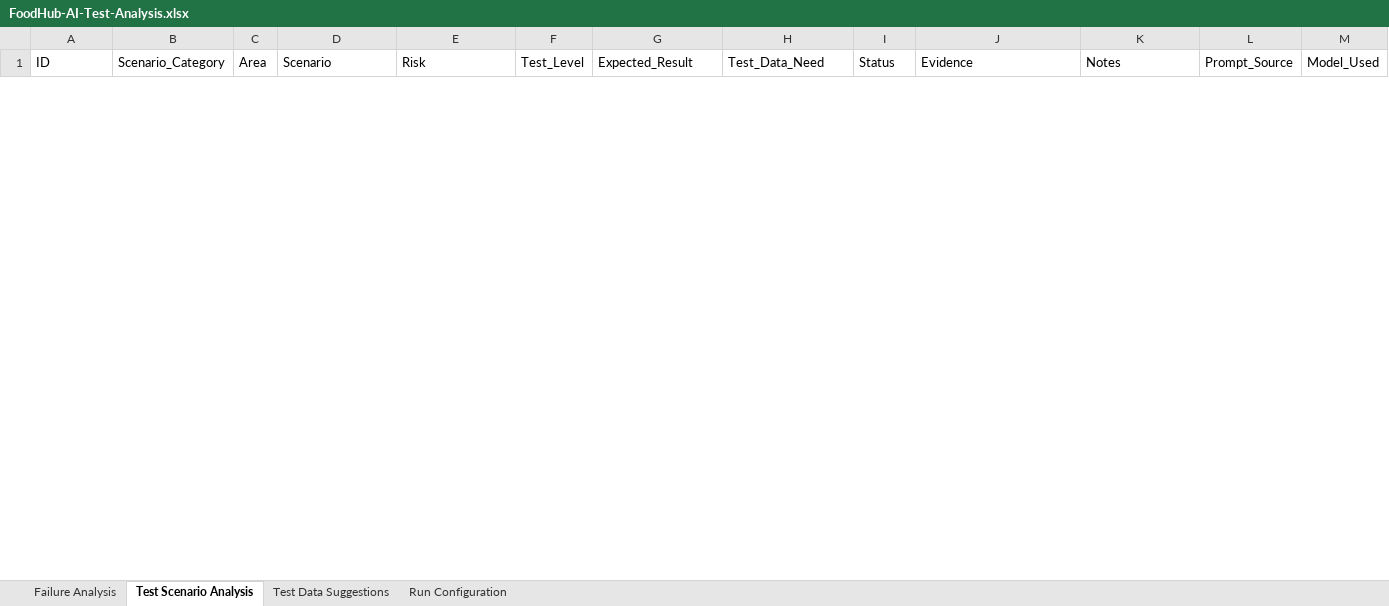
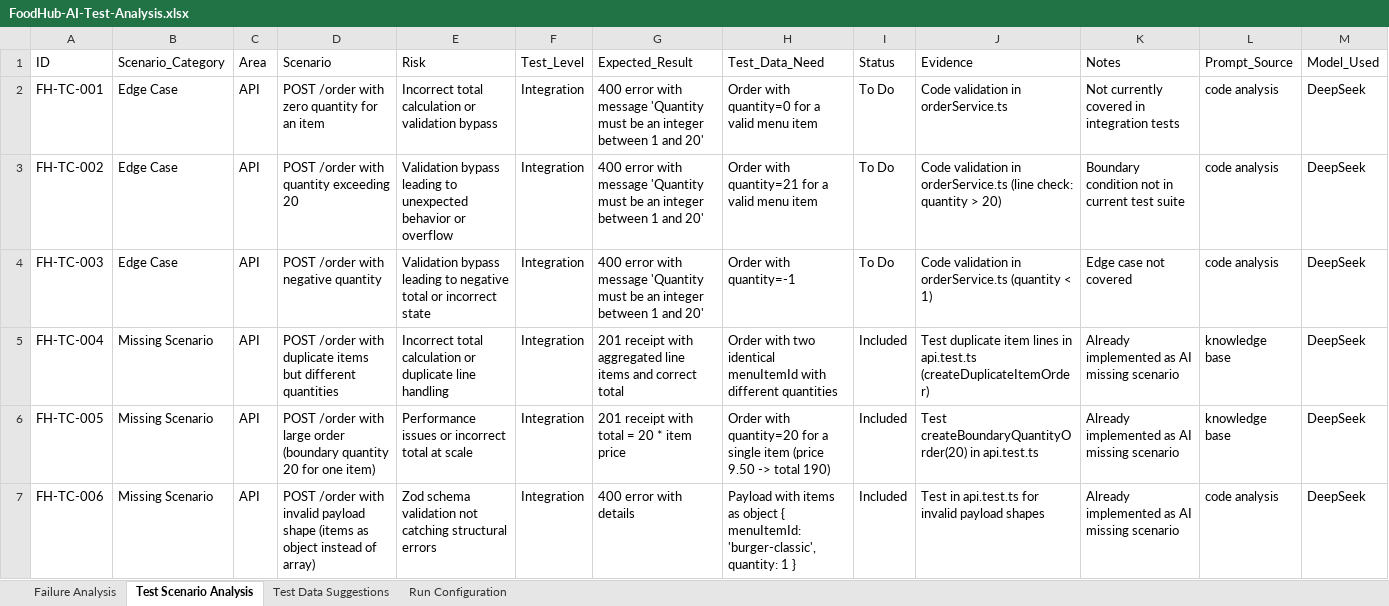
Before and after one commit to Sainath1503/FoodHubProject, an Excel workbook: qa-artifacts/FoodHub-AI-Test-Analysis.xlsx, sheet Test Scenario Analysis, drawn as a sheet; only a part is shown; values as stored, in another font and other column widths than the file's, no borders; the diff covers the shown part only; the diff names each change by its address in the sheet, - before the commit and + after, or states it on an @@ line.

```diff
--- a/qa-artifacts/FoodHub-AI-Test-Analysis.xlsx (sheet Test Scenario Analysis)
+++ b/qa-artifacts/FoodHub-AI-Test-Analysis.xlsx (sheet Test Scenario Analysis)
+row 2: FH-TC-001 | Edge Case | API | POST /order with zero quantity for an item | Incorrect total calculation or validation bypass | Integration | 400 error with message 'Quantity must be an integer between 1 and 20' | Order with quantity=0 for a valid menu item | To Do | Code validation in orderService.ts | Not currently covered in integration tests | code analysis | DeepSeek
+row 3: FH-TC-002 | Edge Case | API | POST /order with quantity exceeding 20 | Validation bypass leading to unexpected behavior or overflow | Integration | 400 error with message 'Quantity must be an integer between 1 and 20' | Order with quantity=21 for a valid menu item | To Do | Code validation in orderService.ts (line check: quantity > 20) | Boundary condition not in current test suite | code analysis | DeepSeek
+row 4: FH-TC-003 | Edge Case | API | POST /order with negative quantity | Validation bypass leading to negative total or incorrect state | Integration | 400 error with message 'Quantity must be an integer between 1 and 20' | Order with quantity=-1 | To Do | Code validation in orderService.ts (quantity < 1) | Edge case not covered | code analysis | DeepSeek
+row 5: FH-TC-004 | Missing Scenario | API | POST /order with duplicate items but different quantities | Incorrect total calculation or duplicate line handling | Integration | 201 receipt with aggregated line items and correct total | Order with two identical menuItemId with different quantities | Included | Test duplicate item lines in api.test.ts (createDuplicateItemOrder) | Already implemented as AI missing scenario | knowledge base | DeepSeek
+row 6: FH-TC-005 | Missing Scenario | API | POST /order with large order (boundary quantity 20 for one item) | Performance issues or incorrect total at scale | Integration | 201 receipt with total = 20 * item price | Order with quantity=20 for a single item (price 9.50 -> total 190) | Included | Test createBoundaryQuantityOrder(20) in api.test.ts | Already implemented as AI missing scenario | knowledge base | DeepSeek
+row 7: FH-TC-006 | Missing Scenario | API | POST /order with invalid payload shape (items as object instead of array) | Zod schema validation not catching structural errors | Integration | 400 error with details | Payload with items as object { menuItemId: 'burger-classic', quantity: 1 } | Included | Test in api.test.ts for invalid payload shapes | Already implemented as AI missing scenario | code analysis | DeepSeek
```
Also changed, not shown: 19 added rows and 11 removed rows elsewhere in this sheet, sheet Test Data Suggestions, sheet Failure Analysis, sheet Run Configuration, qa-artifacts/FoodHub-Observability-Dashboard.xlsx, 8 other files.
